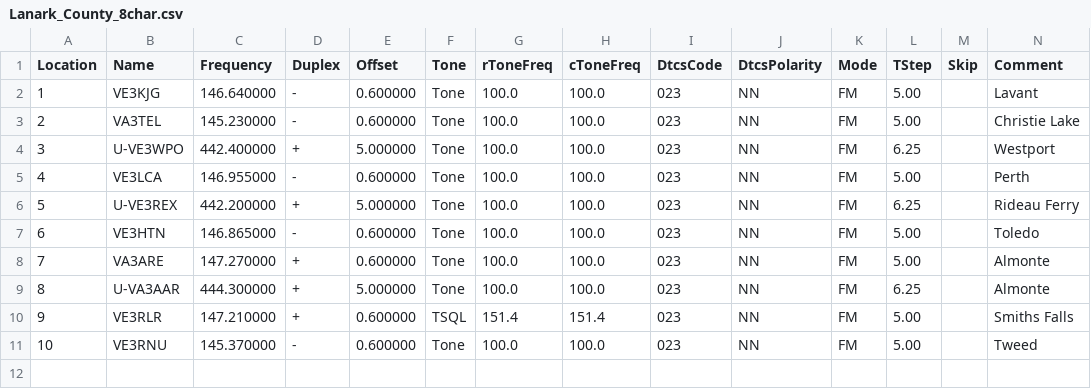
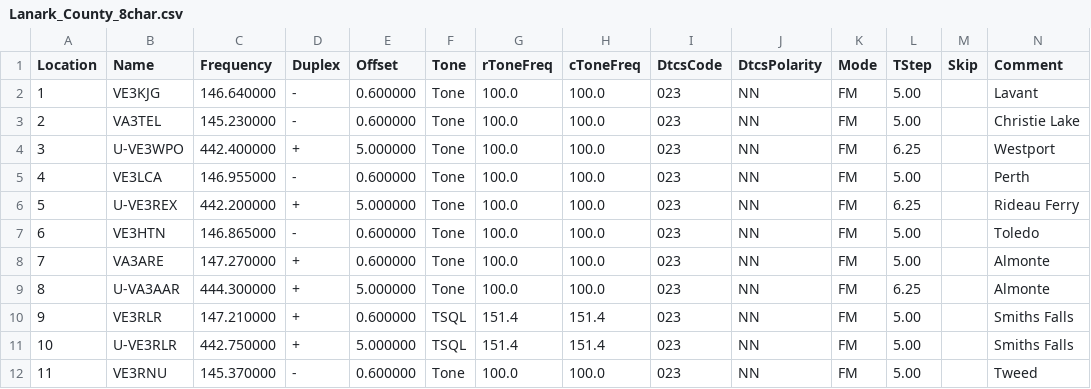
Before and after one commit to tylert/freq-lists, a CSV file: repeaters/Lanark_County_8char.csv, drawn as a sheet; only a part is shown; addresses are those after the commit; rows hold the shown columns only; the diff names each change by its address in the sheet, - before the commit and + after, or states it on an @@ line.

```diff
--- a/repeaters/Lanark_County_8char.csv
+++ b/repeaters/Lanark_County_8char.csv
+row 11: 10 | U-VE3RLR | 442.750000 | + | 5.000000 | TSQL | 151.4 | 151.4 | 023 | NN | FM | 5.00 |  | Smiths Falls
@@ column A (Location) renumbered from row 12 down @@
```
Also changed, not shown: repeaters/Lanark_County_6char.csv, repeaters/Lanark_County_7char.csv.
